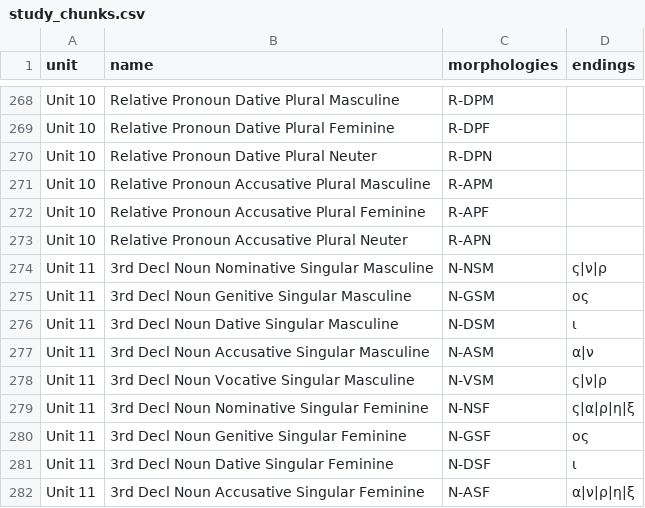
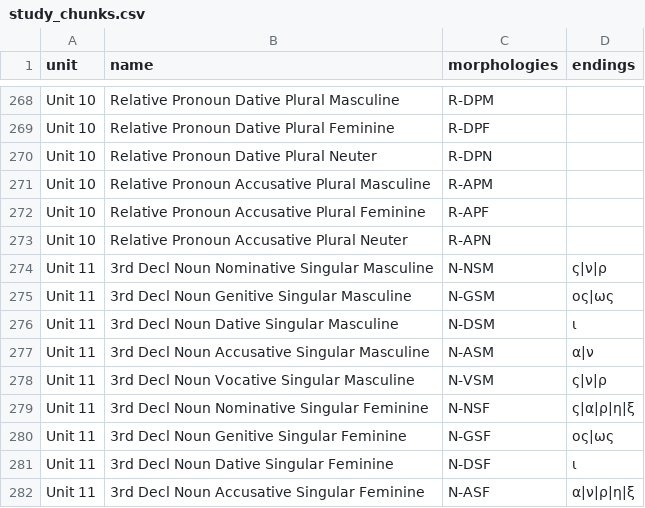
Before and after one commit to ngopaul/greek-learning-tool, a CSV file: public/data/study_chunks.csv, drawn as a sheet; only a part is shown, gaps mark what is left out.

Commit message:
update 3rd Decl Noun Genitive Singular to include ως ending

```diff
--- a/public/data/study_chunks.csv
+++ b/public/data/study_chunks.csv
@@ -274,3 +274,3 @@ Unit 10,Relative Pronoun Accusative Plural Neuter,R-APN,
 Unit 11,3rd Decl Noun Nominative Singular Masculine,N-NSM,ς|ν|ρ
-Unit 11,3rd Decl Noun Genitive Singular Masculine,N-GSM,ος
+Unit 11,3rd Decl Noun Genitive Singular Masculine,N-GSM,ος|ως
 Unit 11,3rd Decl Noun Dative Singular Masculine,N-DSM,ι
@@ -279,3 +279,3 @@ Unit 11,3rd Decl Noun Vocative Singular Masculine,N-VSM,ς|ν|ρ
 Unit 11,3rd Decl Noun Nominative Singular Feminine,N-NSF,ς|α|ρ|η|ξ
-Unit 11,3rd Decl Noun Genitive Singular Feminine,N-GSF,ος
+Unit 11,3rd Decl Noun Genitive Singular Feminine,N-GSF,ος|ως
 Unit 11,3rd Decl Noun Dative Singular Feminine,N-DSF,ι
```
Also changed, not shown: 1 other file.
